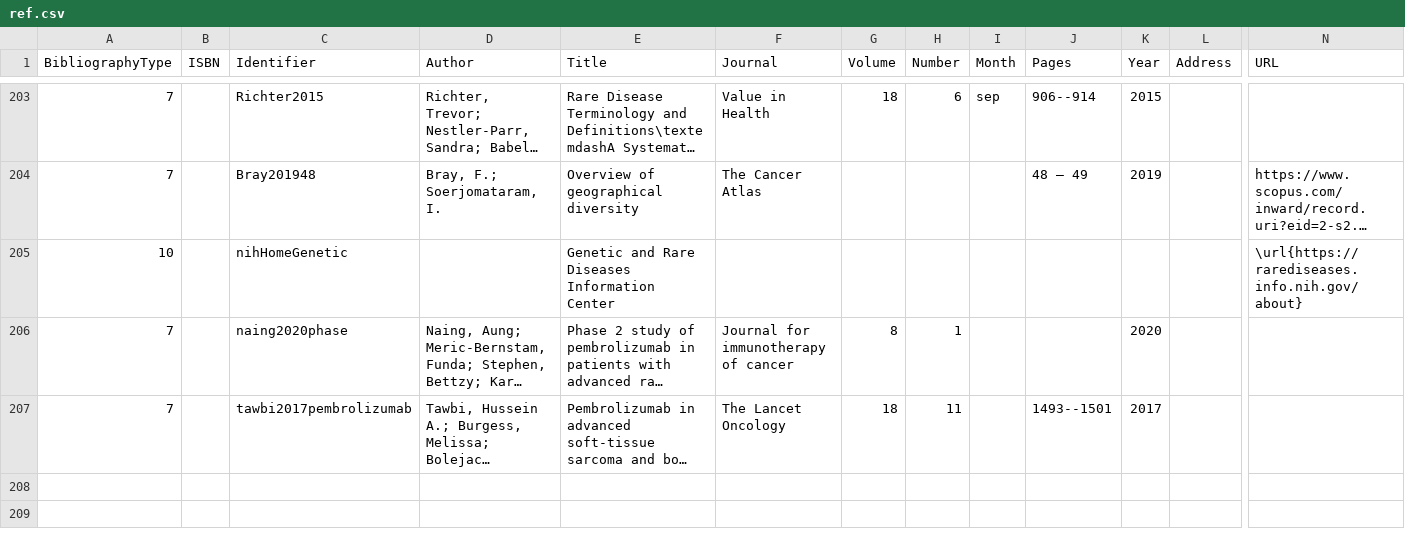
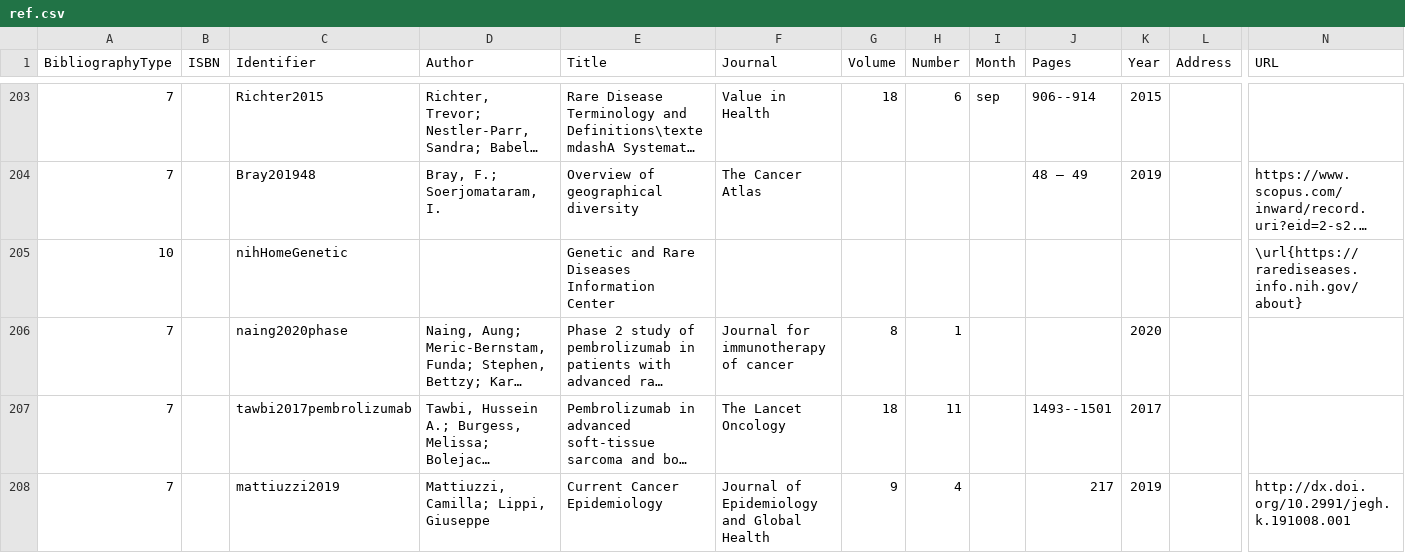
Before and after one commit to kostadinoff/phd, a CSV file: ref.csv, drawn as a sheet; only a part is shown, gaps mark what is left out; long unchanged cells end in …; rows hold the shown columns only; the diff covers the shown part only; the diff names each change by its address in the sheet, - before the commit and + after, or states it on an @@ line.

Commit message:
modified:   .obsidian/workspace 	modified:   notes.md 	modified:   ref.csv 	modified:   review.md

```diff
--- a/ref.csv
+++ b/ref.csv
+row 208: 7 |  | mattiuzzi2019 | Mattiuzzi, Camilla; Lippi, Giuseppe | Current Cancer Epidemiology | Journal of Epidemiology and Global Health | 9 | 4 |  | 217 | 2019 |  | http://dx.doi.org/10.2991/jegh.k.191008.001
```
Also changed, not shown: 1 added row and 1 edited cell elsewhere in this file, 3 other files.
